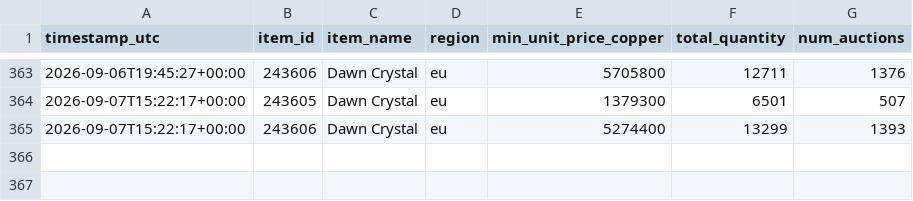
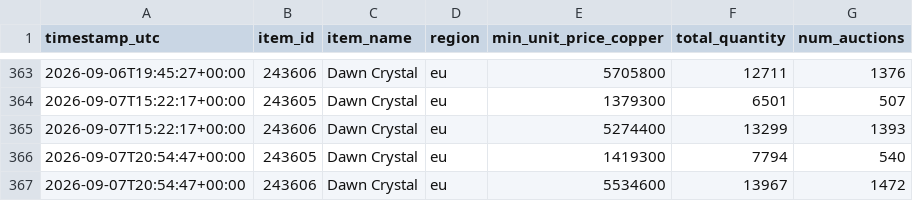
Before and after one commit to Turtle-dev3/WoWItemPricer, a CSV file: data/prices.csv, drawn as a sheet; only a part is shown, gaps mark what is left out; the diff names each change by its address in the sheet, - before the commit and + after, or states it on an @@ line.

```diff
--- a/data/prices.csv
+++ b/data/prices.csv
+row 366: 2026-09-07T20:54:47+00:00 | 243605 | Dawn Crystal | eu | 1419300 | 7794 | 540
+row 367: 2026-09-07T20:54:47+00:00 | 243606 | Dawn Crystal | eu | 5534600 | 13967 | 1472
```
Also changed, not shown: 2 other files.
